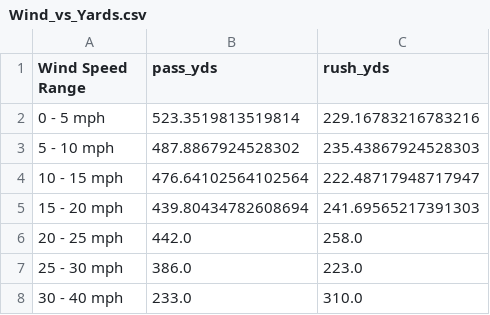
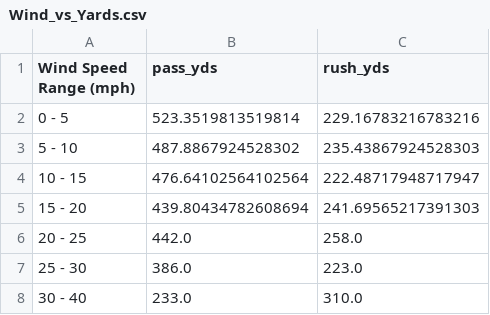
Before and after one commit to DevonNoer/Project-1-Football-Stats, a CSV file: Project 1/Output/Wind_vs_Yards.csv, drawn as a sheet.

```diff
--- a/Project 1/Output/Wind_vs_Yards.csv
+++ b/Project 1/Output/Wind_vs_Yards.csv
@@ -1,8 +1,8 @@
-Wind Speed Range,pass_yds,rush_yds
-0 - 5 mph,523.3519813519814,229.16783216783216
-5 - 10 mph,487.8867924528302,235.43867924528303
-10 - 15 mph,476.64102564102564,222.48717948717947
-15 - 20 mph,439.80434782608694,241.69565217391303
-20 - 25 mph,442.0,258.0
-25 - 30 mph,386.0,223.0
-30 - 40 mph,233.0,310.0
+Wind Speed Range (mph),pass_yds,rush_yds
+0 - 5,523.3519813519814,229.16783216783216
+5 - 10,487.8867924528302,235.43867924528303
+10 - 15,476.64102564102564,222.48717948717947
+15 - 20,439.80434782608694,241.69565217391303
+20 - 25,442.0,258.0
+25 - 30,386.0,223.0
+30 - 40,233.0,310.0
```
Also changed, not shown: 6 other files.
